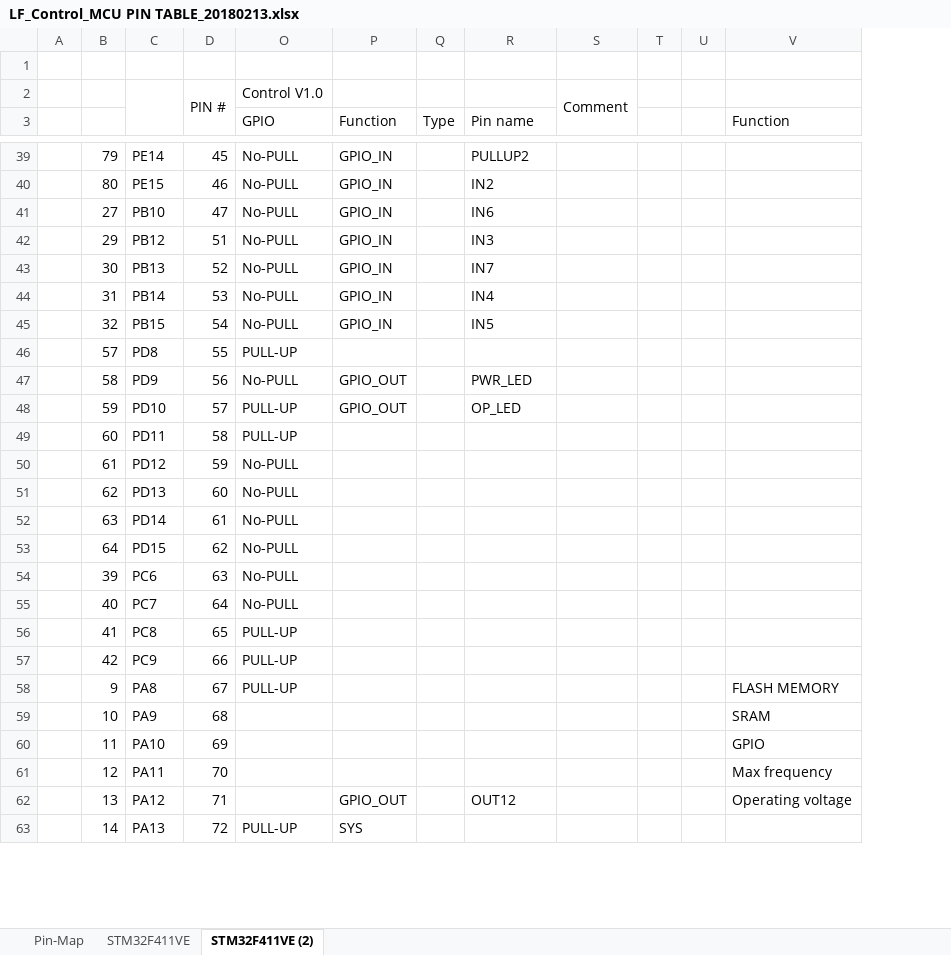
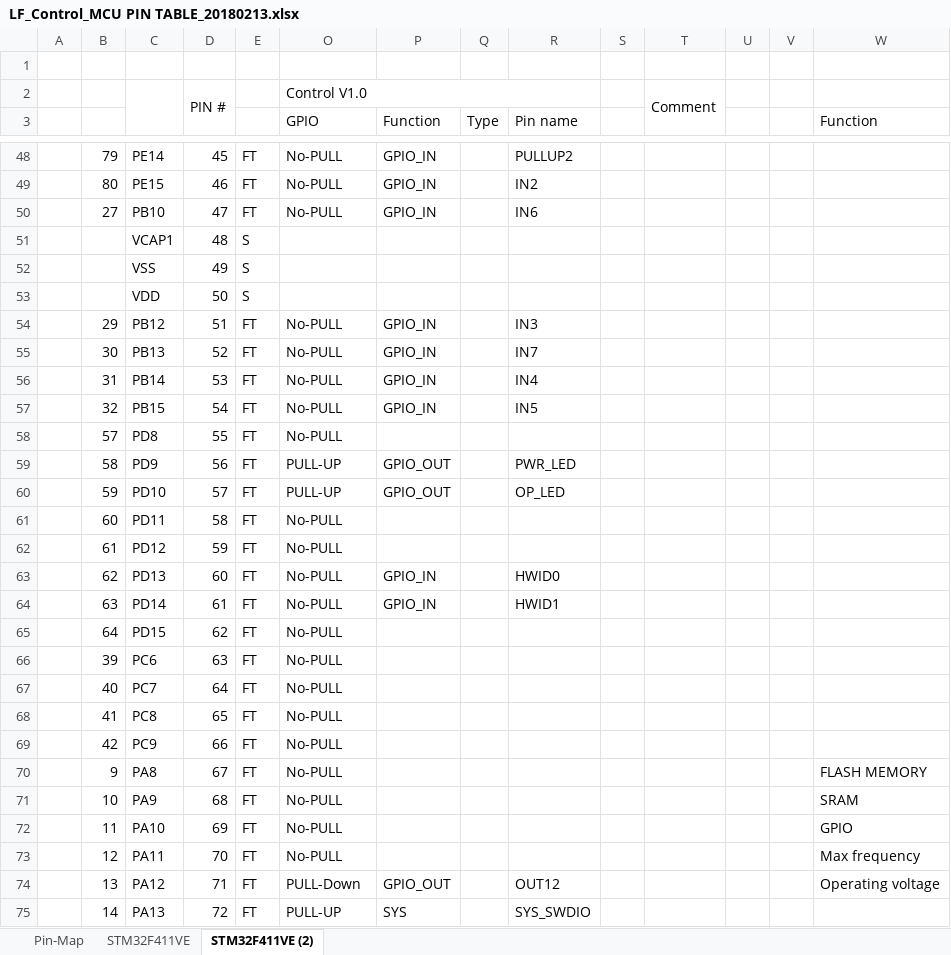
Before and after one commit to ArvidJoung/Plasma_LF, an Excel workbook: 3_LF_Control_MCU/LF_Control_MCU PIN TABLE_20180213.xlsx, sheet STM32F411VE (2), drawn as a sheet; only a part is shown, gaps mark what is left out; values as stored, in another font and other column widths than the file's, no cell formats; charts and pictures not drawn; addresses are those after the commit; rows hold the shown columns only; the diff covers the shown part only; the diff names each change by its address in the sheet, - before the commit and + after, or states it on an @@ line.

```diff
--- a/3_LF_Control_MCU/LF_Control_MCU PIN TABLE_20180213.xlsx (sheet STM32F411VE (2))
+++ b/3_LF_Control_MCU/LF_Control_MCU PIN TABLE_20180213.xlsx (sheet STM32F411VE (2))
@@ column E unhidden, rows 48-50: all FT; rows 54-75: all FT @@
+column S, empty
+O2:R2 merged
+row 51:  |  | VCAP1 | 48 | S
+row 52:  |  | VSS | 49 | S
+row 53:  |  | VDD | 50 | S
-O58 (GPIO): PULL-UP
+O58 (GPIO): No-PULL
-O59 (GPIO): No-PULL
+O59 (GPIO): PULL-UP
-O61 (GPIO): PULL-UP
+O61 (GPIO): No-PULL
-P63:P64 (Function): (empty)
+P63:P64 (Function): GPIO_IN
-R63 (Pin name): (empty)
+R63 (Pin name): HWID0
-R64 (Pin name): (empty)
+R64 (Pin name): HWID1
-O68:O70 (GPIO): PULL-UP
+O68:O70 (GPIO): No-PULL
-O71:O73 (GPIO): (empty)
+O71:O73 (GPIO): No-PULL
-O74 (GPIO): (empty)
+O74 (GPIO): PULL-Down
-R75 (Pin name): (empty)
+R75 (Pin name): SYS_SWDIO
```
Also changed, not shown: 14 added rows, 1 removed row and 77 edited cells elsewhere in this sheet, cell formats, formulas that keep their value, hidden cells, charts or pictures, 4 other files.
